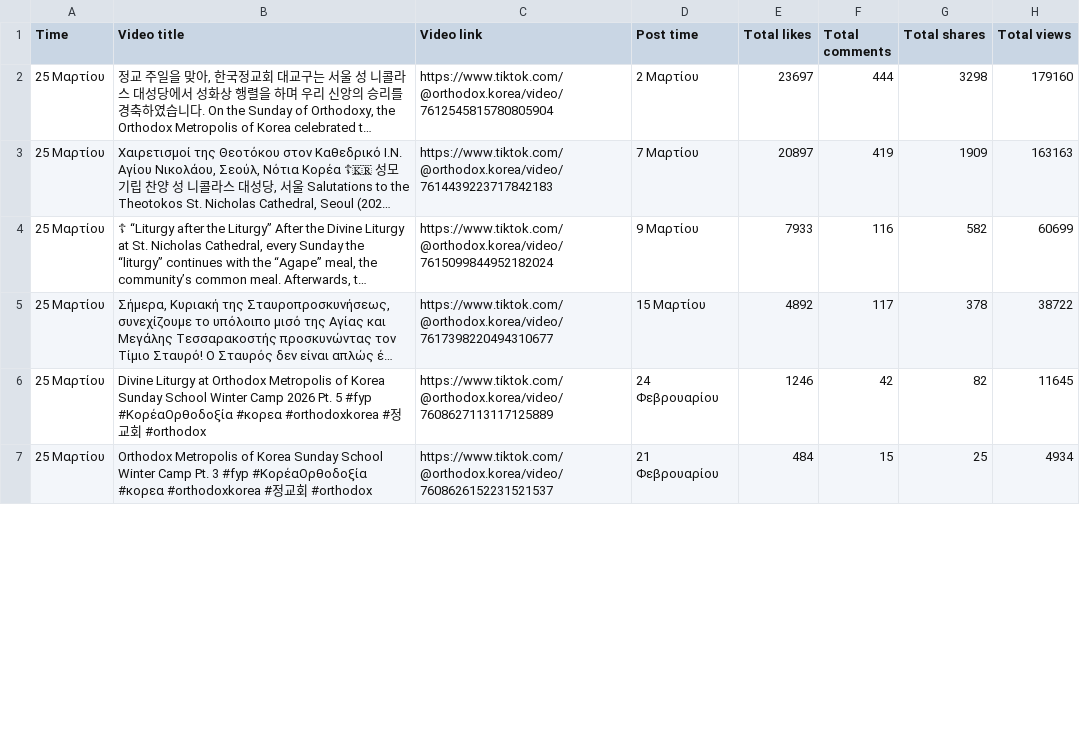
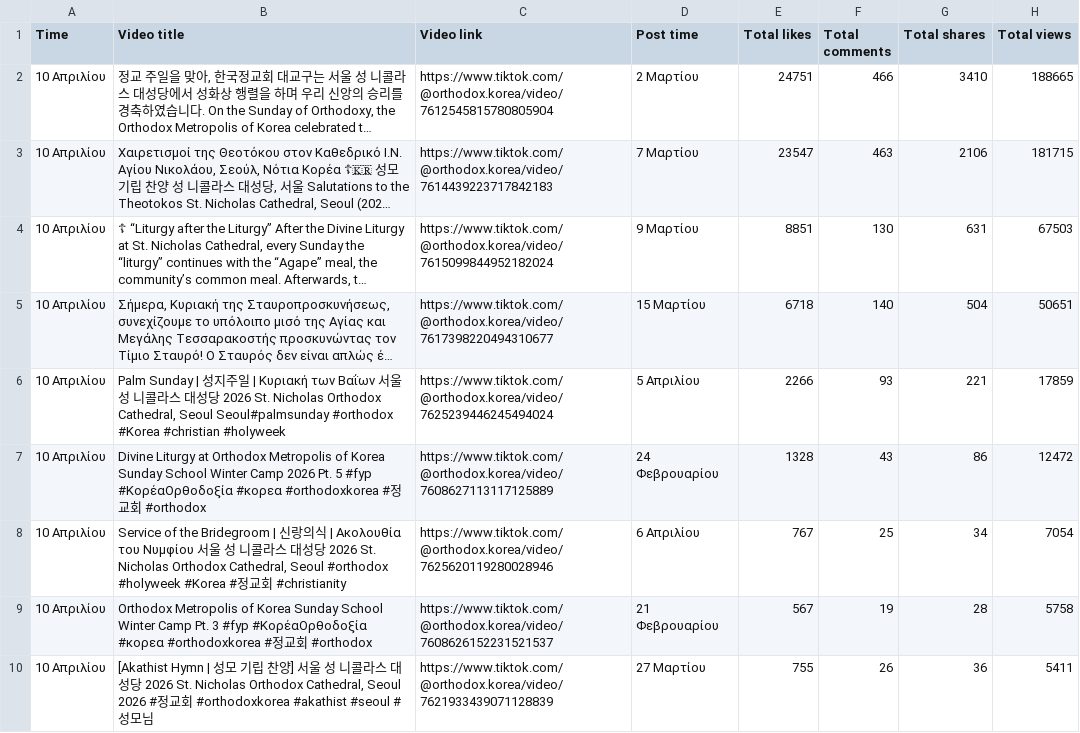
Before and after one commit to CyberSystema/oknstudio, a CSV file: analytics-pipeline/data/tiktok/Content.csv, drawn as a sheet; only a part is shown; long unchanged cells end in …; addresses are those after the commit; the diff covers the shown part only; the diff names each change by its address in the sheet, - before the commit and + after, or states it on an @@ line.

Commit message:
📤 Update analytics data (10042026)
15 file(s): Follows.csv, Visits.csv, Link clicks.csv, Interactions.csv, Reach.csv, Views.csv, Audience.csv, content.csv, Content.csv, FollowerActivity.csv, FollowerGender.csv, FollowerHistory.csv, FollowerTopTerritories.csv, Overview.csv, Viewers.csv
Platform(s): instagram & tiktok

```diff
--- a/analytics-pipeline/data/tiktok/Content.csv
+++ b/analytics-pipeline/data/tiktok/Content.csv
-A2:A5 (Time): 25 Μαρτίου
+A2:A5 (Time): 10 Απριλίου
-E2 (Total likes): 23697
+E2 (Total likes): 24751
-F2 (Total comments): 444
+F2 (Total comments): 466
-G2 (Total shares): 3298
+G2 (Total shares): 3410
-H2 (Total views): 179160
+H2 (Total views): 188665
-E3 (Total likes): 20897
+E3 (Total likes): 23547
-F3 (Total comments): 419
+F3 (Total comments): 463
-G3 (Total shares): 1909
+G3 (Total shares): 2106
-H3 (Total views): 163163
+H3 (Total views): 181715
-E4 (Total likes): 7933
+E4 (Total likes): 8851
-F4 (Total comments): 116
+F4 (Total comments): 130
-G4 (Total shares): 582
+G4 (Total shares): 631
-H4 (Total views): 60699
+H4 (Total views): 67503
-E5 (Total likes): 4892
+E5 (Total likes): 6718
-F5 (Total comments): 117
+F5 (Total comments): 140
-G5 (Total shares): 378
+G5 (Total shares): 504
-H5 (Total views): 38722
+H5 (Total views): 50651
+row 6: 10 Απριλίου | Palm Sunday | 성지주일 | Κυριακή των Βαΐων 서울 성 니콜라스 대성당 2026 St. Nicholas Orthodox Cathedral, Seoul Seoul#palmsunday #orthodox #Korea #christian #holyweek | https://www.tiktok.com/@orthodox.korea/video/7625239446245494024 | 5 Απριλίου | 2266 | 93 | 221 | 17859
-A7 (Time): 25 Μαρτίου
+A7 (Time): 10 Απριλίου
-E7 (Total likes): 1246
+E7 (Total likes): 1328
-F7 (Total comments): 42
+F7 (Total comments): 43
-G7 (Total shares): 82
+G7 (Total shares): 86
-H7 (Total views): 11645
+H7 (Total views): 12472
+row 8: 10 Απριλίου | Service of the Bridegroom | 신랑의식 | Ακολουθία του Νυμφίου 서울 성 니콜라스 대성당 2026 St. Nicholas Orthodox Cathedral, Seoul #orthodox #holyweek #Korea #정교회 #christianity | https://www.tiktok.com/@orthodox.korea/video/7625620119280028946 | 6 Απριλίου | 767 | 25 | 34 | 7054
-A9 (Time): 25 Μαρτίου
+A9 (Time): 10 Απριλίου
-E9 (Total likes): 484
+E9 (Total likes): 567
-F9 (Total comments): 15
+F9 (Total comments): 19
-G9 (Total shares): 25
+G9 (Total shares): 28
-H9 (Total views): 4934
+H9 (Total views): 5758
+row 10: 10 Απριλίου | [Akathist Hymn | 성모 기립 찬양] 서울 성 니콜라스 대성당 2026 St. Nicholas Orthodox Cathedral, Seoul 2026 #정교회 #orthodoxkorea #akathist #seoul #성모님 | https://www.tiktok.com/@orthodox.korea/video/7621933439071128839 | 27 Μαρτίου | 755 | 26 | 36 | 5411
```
Also changed, not shown: 1 added row, 4 removed rows and 16 edited cells elsewhere in this file, analytics-pipeline/data/instagram/Follows.csv, analytics-pipeline/data/tiktok/FollowerActivity.csv, 12 other files.
